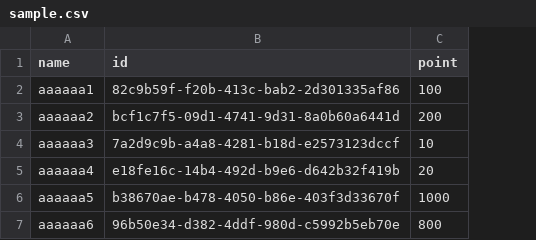
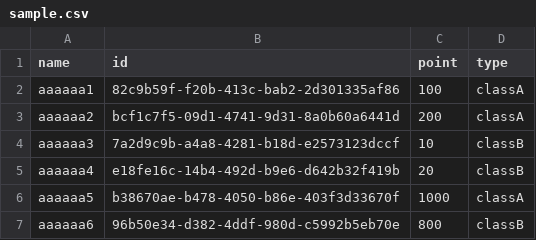
Before and after one commit to blck-snwmn/blocks-sandbox, a CSV file: sample.csv, drawn as a sheet; the diff names each change by its address in the sheet, - before the commit and + after, or states it on an @@ line.

Commit message:
Update sample.csv

```diff
--- a/sample.csv
+++ b/sample.csv
+column D (type), rows 2-7: classA | classA | classB | classB | classA | classB
```
